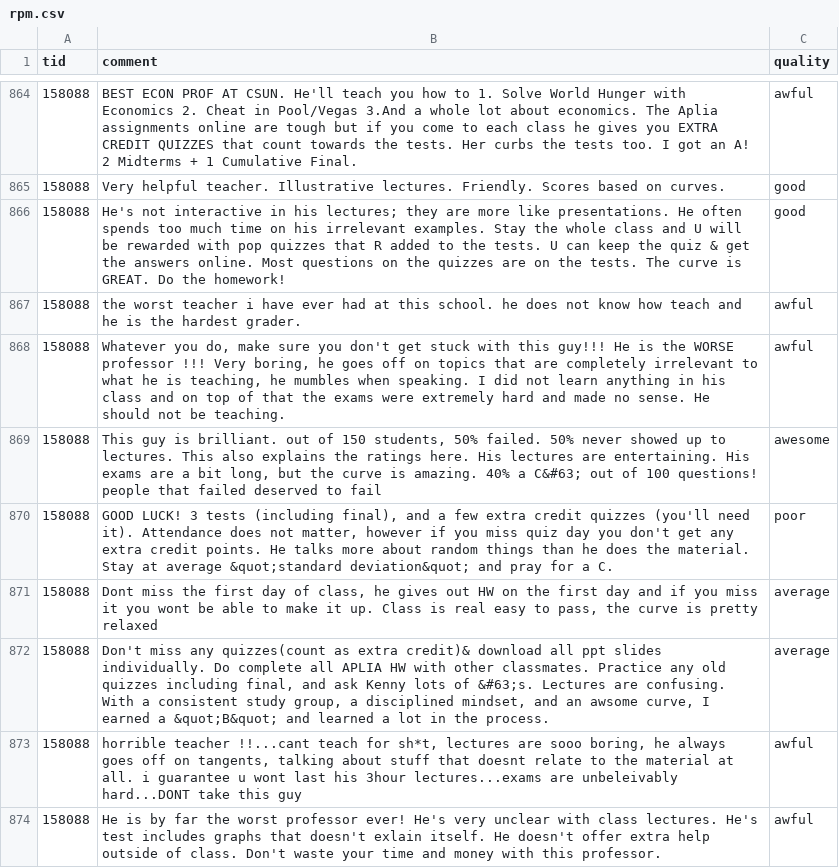
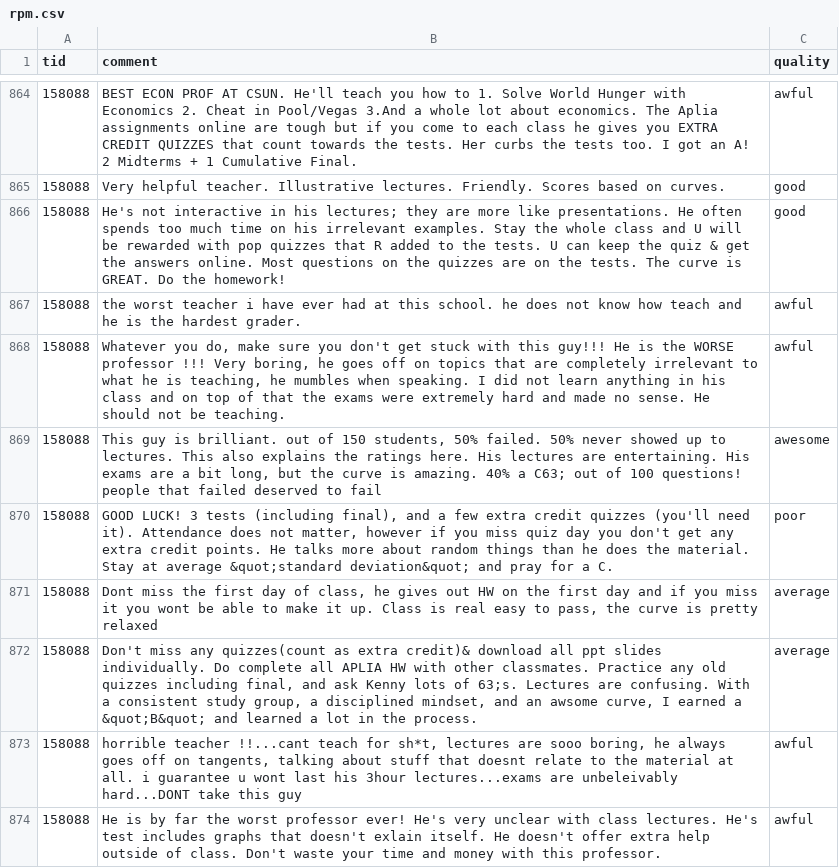
Before and after one commit to itnotes302b/clgstuff, a CSV file: rpm.csv, drawn as a sheet; only a part is shown, gaps mark what is left out; the diff covers the shown part only.

Commit message:
Update rpm.csv

```diff
--- a/rpm.csv
+++ b/rpm.csv
@@ -872,6 +872,6 @@ tid,comment,quality
 158088,"Whatever you do, make sure you don't get stuck with this guy!!! He is the WORSE professor !!! Very boring, he goes off on topics that are completely irrelevant to what he is teaching, he mumbles when speaking. I did not learn anything in his class and on top of that the exams were extremely hard and made no sense. He should  not be teaching.",awful
-158088,"This guy is brilliant. out of 150 students, 50% failed. 50% never showed up to lectures. This also explains the ratings here. His lectures are entertaining. His exams are a bit long, but the curve is amazing. 40% a C&#63; out of 100 questions! people that failed deserved to fail",awesome
+158088,"This guy is brilliant. out of 150 students, 50% failed. 50% never showed up to lectures. This also explains the ratings here. His lectures are entertaining. His exams are a bit long, but the curve is amazing. 40% a C63; out of 100 questions! people that failed deserved to fail",awesome
 158088,"GOOD LUCK!  3 tests (including final), and a few extra credit quizzes (you'll need it).  Attendance does not matter, however if you miss quiz day you don't get any extra credit points.  He talks more about random things than he does the material.  Stay at average &quot;standard deviation&quot; and pray for a C.",poor
 158088,"Dont miss the first day of class, he gives out HW on the first day and if you miss it you wont be able to make it up. Class is real easy to pass, the curve is pretty relaxed",average
-158088,"Don't miss any quizzes(count as extra credit)& download all ppt slides individually. Do complete all APLIA HW with other classmates. Practice any old quizzes including final, and ask Kenny lots of &#63;s. Lectures are confusing. With a consistent study group, a disciplined mindset, and an awsome curve, I earned a &quot;B&quot; and learned a lot in the process.",average
+158088,"Don't miss any quizzes(count as extra credit)& download all ppt slides individually. Do complete all APLIA HW with other classmates. Practice any old quizzes including final, and ask Kenny lots of 63;s. Lectures are confusing. With a consistent study group, a disciplined mindset, and an awsome curve, I earned a &quot;B&quot; and learned a lot in the process.",average
 158088,"horrible teacher !!...cant teach for sh*t, lectures are sooo boring, he always goes off on tangents, talking about stuff that doesnt relate to the material at all. i guarantee u wont last his 3hour lectures...exams are unbeleivably hard...DONT take this guy",awful
```
Also changed, not shown: 1 removed row and 49 edited cells elsewhere in this file.
